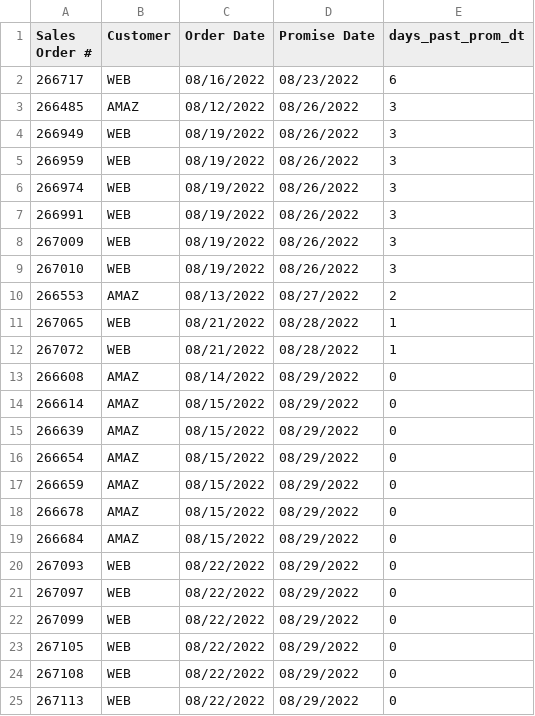
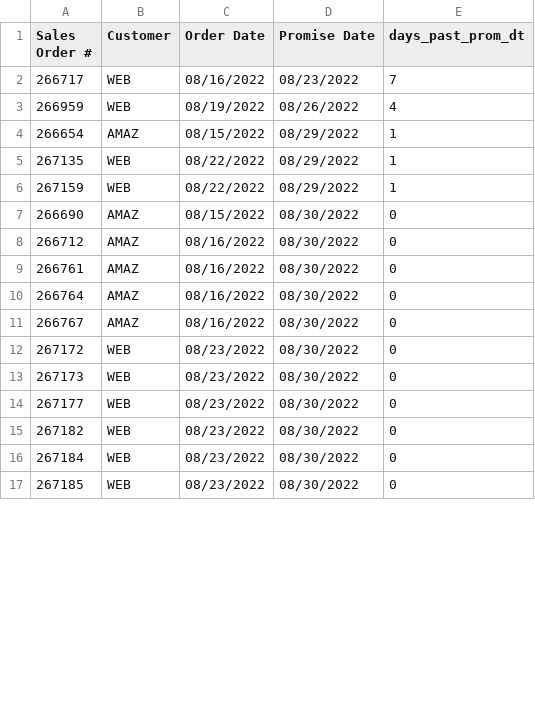
Before and after one commit to famcomfg/pi, a CSV file: out_dso_wrse_qoh_gt0_amaz_web_summ_dash.csv, drawn as a sheet; only a part is shown; the diff covers the shown part only.

```diff
--- a/out_dso_wrse_qoh_gt0_amaz_web_summ_dash.csv
+++ b/out_dso_wrse_qoh_gt0_amaz_web_summ_dash.csv
@@ -1,25 +1,17 @@
 Sales Order #,Customer,Order Date,Promise Date,days_past_prom_dt
-266717,WEB,08/16/2022,08/23/2022,6
-266485,AMAZ,08/12/2022,08/26/2022,3
-266949,WEB,08/19/2022,08/26/2022,3
-266959,WEB,08/19/2022,08/26/2022,3
-266974,WEB,08/19/2022,08/26/2022,3
-266991,WEB,08/19/2022,08/26/2022,3
-267009,WEB,08/19/2022,08/26/2022,3
-267010,WEB,08/19/2022,08/26/2022,3
-266553,AMAZ,08/13/2022,08/27/2022,2
-267065,WEB,08/21/2022,08/28/2022,1
-267072,WEB,08/21/2022,08/28/2022,1
-266608,AMAZ,08/14/2022,08/29/2022,0
-266614,AMAZ,08/15/2022,08/29/2022,0
-266639,AMAZ,08/15/2022,08/29/2022,0
-266654,AMAZ,08/15/2022,08/29/2022,0
-266659,AMAZ,08/15/2022,08/29/2022,0
-266678,AMAZ,08/15/2022,08/29/2022,0
-266684,AMAZ,08/15/2022,08/29/2022,0
-267093,WEB,08/22/2022,08/29/2022,0
-267097,WEB,08/22/2022,08/29/2022,0
-267099,WEB,08/22/2022,08/29/2022,0
-267105,WEB,08/22/2022,08/29/2022,0
-267108,WEB,08/22/2022,08/29/2022,0
-267113,WEB,08/22/2022,08/29/2022,0
+266717,WEB,08/16/2022,08/23/2022,7
+266959,WEB,08/19/2022,08/26/2022,4
+266654,AMAZ,08/15/2022,08/29/2022,1
+267135,WEB,08/22/2022,08/29/2022,1
+267159,WEB,08/22/2022,08/29/2022,1
+266690,AMAZ,08/15/2022,08/30/2022,0
+266712,AMAZ,08/16/2022,08/30/2022,0
+266761,AMAZ,08/16/2022,08/30/2022,0
+266764,AMAZ,08/16/2022,08/30/2022,0
+266767,AMAZ,08/16/2022,08/30/2022,0
+267172,WEB,08/23/2022,08/30/2022,0
+267173,WEB,08/23/2022,08/30/2022,0
+267177,WEB,08/23/2022,08/30/2022,0
+267182,WEB,08/23/2022,08/30/2022,0
+267184,WEB,08/23/2022,08/30/2022,0
+267185,WEB,08/23/2022,08/30/2022,0
```
Also changed, not shown: 1 added row and 30 edited cells elsewhere in this file, out_dso_wrse_qoh_gt0_amaz_web_dtl_dash.csv, out_dso_wrse_qoh_gt0_dtl_dash.csv, 1 other file.
